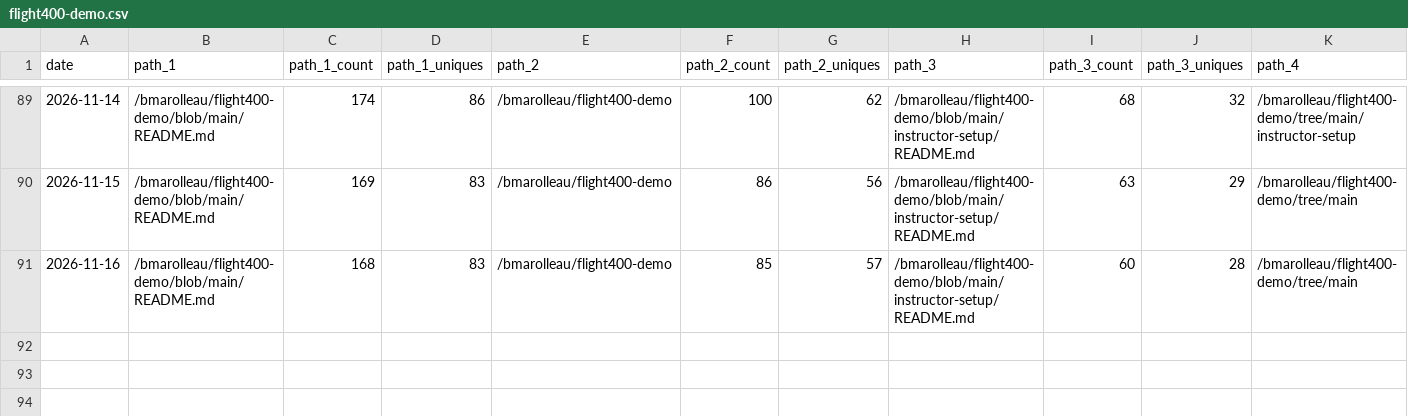
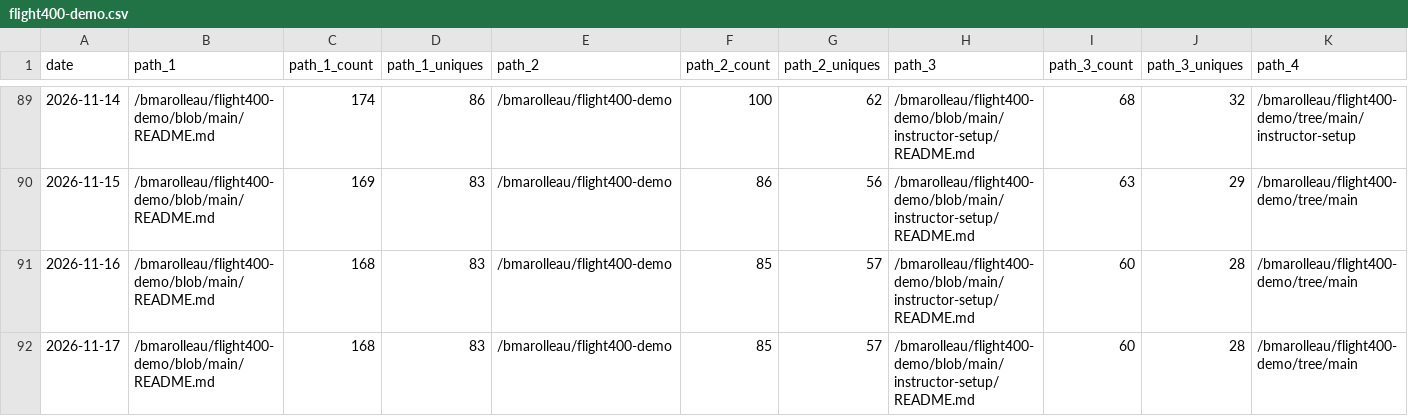
Before and after one commit to bmarolleau/github-repo-traffic-stats, a CSV file: data/github_paths/flight400-demo.csv, drawn as a sheet; only a part is shown, gaps mark what is left out; rows hold the shown columns only; the diff names each change by its address in the sheet, - before the commit and + after, or states it on an @@ line.

```diff
--- a/data/github_paths/flight400-demo.csv
+++ b/data/github_paths/flight400-demo.csv
+row 92: 2026-11-17 | /bmarolleau/flight400-demo/blob/main/README.md | 168 | 83 | /bmarolleau/flight400-demo | 85 | 57 | /bmarolleau/flight400-demo/blob/main/instructor-setup/README.md | 60 | 28 | /bmarolleau/flight400-demo/tree/main
```
Also changed, not shown: data/github_paths/IBM-i-Application-Modernization-with-Bob.csv, data/github_paths/acmeair-customerservice-java-jdbc.csv, 33 other files.
